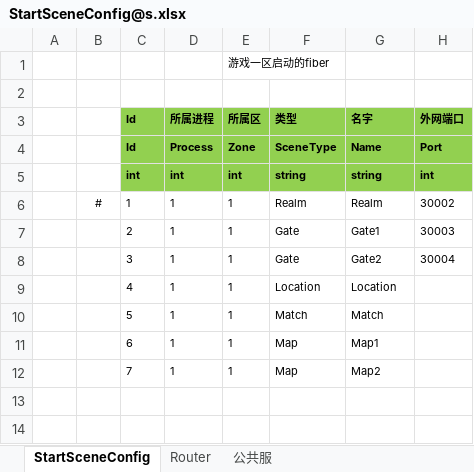
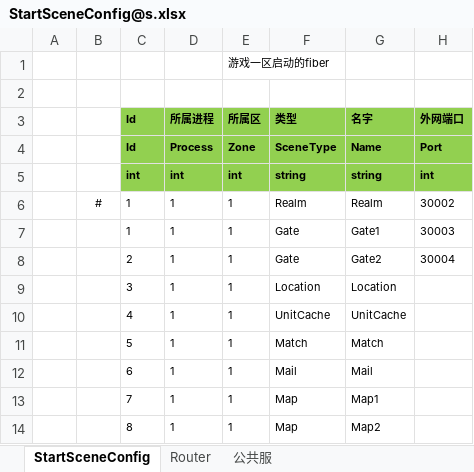
Before and after one commit to classdraw/ETMMO, an Excel workbook: ET-release8.1/Unity/Assets/Config/Excel/StartConfig/Localhost/StartSceneConfig@s.xlsx, sheet StartSceneConfig, drawn as a sheet; values as stored, in another font and other column widths than the file's, no borders; addresses are those after the commit; the diff names each change by its address in the sheet, - before the commit and + after, or states it on an @@ line.

```diff
--- a/ET-release8.1/Unity/Assets/Config/Excel/StartConfig/Localhost/StartSceneConfig@s.xlsx (sheet StartSceneConfig)
+++ b/ET-release8.1/Unity/Assets/Config/Excel/StartConfig/Localhost/StartSceneConfig@s.xlsx (sheet StartSceneConfig)
-C7 (Id): 2
+C7 (Id): 1
-C8 (Id): 3
+C8 (Id): 2
-C9 (Id): 4
+C9 (Id): 3
+row 10:  |  | 4 | 1 | 1 | UnitCache | UnitCache
+row 12:  |  | 6 | 1 | 1 | Mail | Mail
-C13 (Id): 6
+C13 (Id): 7
-C14 (Id): 7
+C14 (Id): 8
```
Also changed, not shown: ET-release8.1/Unity/Assets/Config/Excel/StartConfig/Localhost/StartProcessConfig@s.xlsx, 18 other files.
